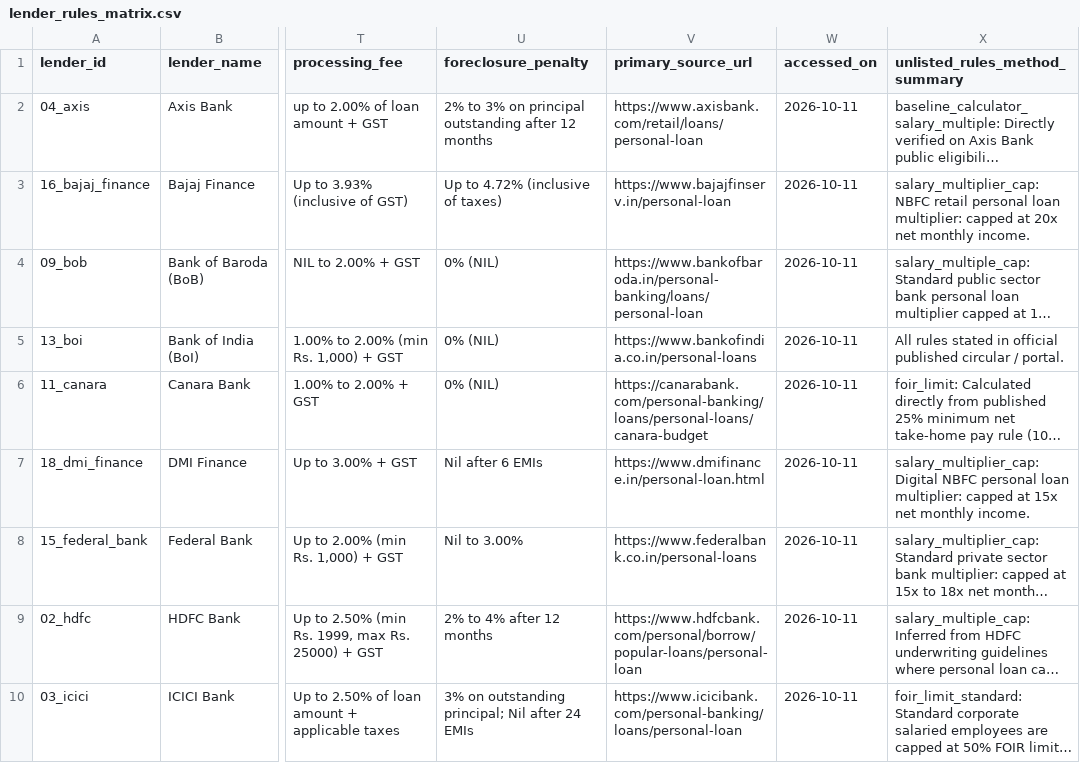
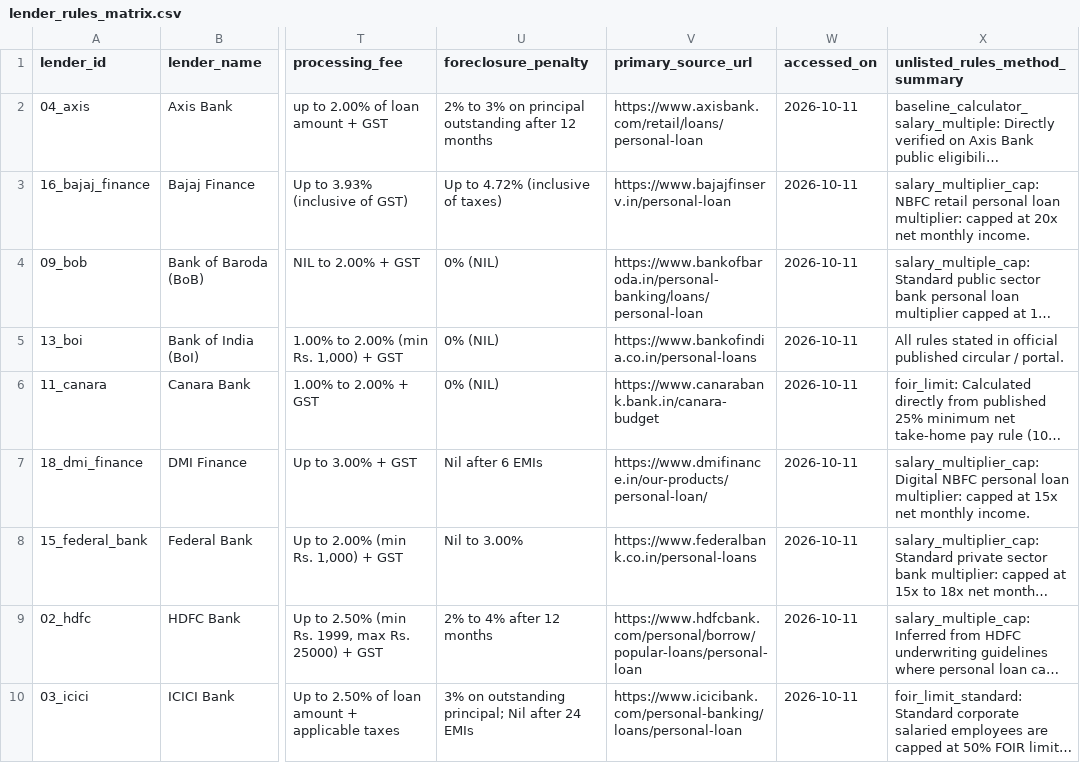
Before and after one commit to jankipatel20/personal-loan-eligibility, a CSV file: data/lender_rules_matrix.csv, drawn as a sheet; only a part is shown, gaps mark what is left out; long unchanged cells end in …; the diff names each change by its address in the sheet, - before the commit and + after, or states it on an @@ line.

```diff
--- a/data/lender_rules_matrix.csv
+++ b/data/lender_rules_matrix.csv
-V6 (primary_source_url): https://canarabank.com/personal-banking/loans/personal-loans/canara-budget
+V6 (primary_source_url): https://www.canarabank.bank.in/canara-budget
-V7 (primary_source_url): https://www.dmifinance.in/personal-loan.html
+V7 (primary_source_url): https://www.dmifinance.in/our-products/personal-loan/
```
Also changed, not shown: data/lender_data.csv, data/lender_rules.csv, 4 other files.
